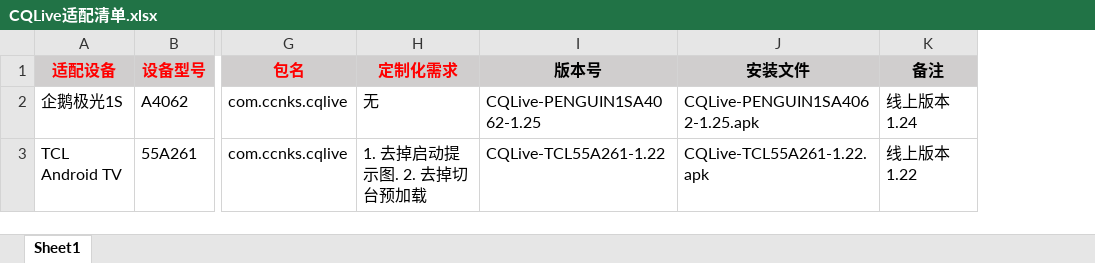
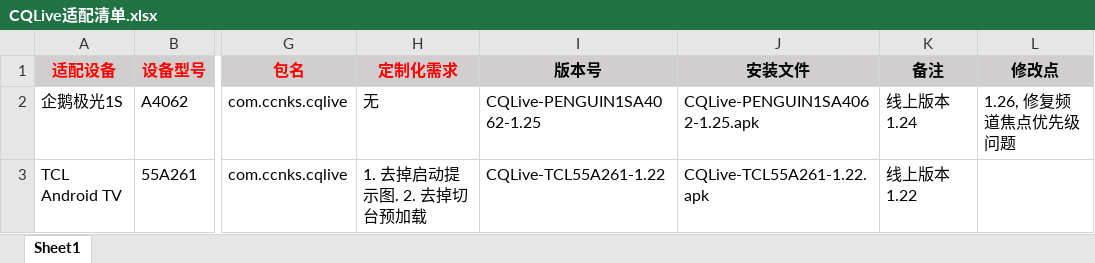
Before and after one commit to KenshinTang/CQLive, an Excel workbook: app/src/main/assets/doc/CQLive适配清单.xlsx, sheet Sheet1, drawn as a sheet; only a part is shown, gaps mark what is left out; values as stored, in another font and other column widths than the file's, no borders; the diff names each change by its address in the sheet, - before the commit and + after, or states it on an @@ line.

```diff
--- a/app/src/main/assets/doc/CQLive适配清单.xlsx (sheet Sheet1)
+++ b/app/src/main/assets/doc/CQLive适配清单.xlsx (sheet Sheet1)
+column L (修改点), row 2: 1.26, 修复频道焦点优先级问题
```
Also changed, not shown: 2 other files.
